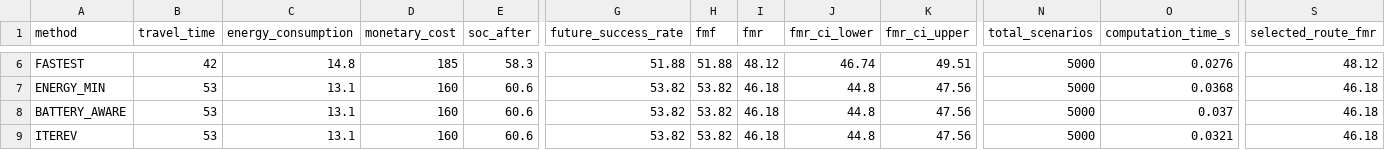
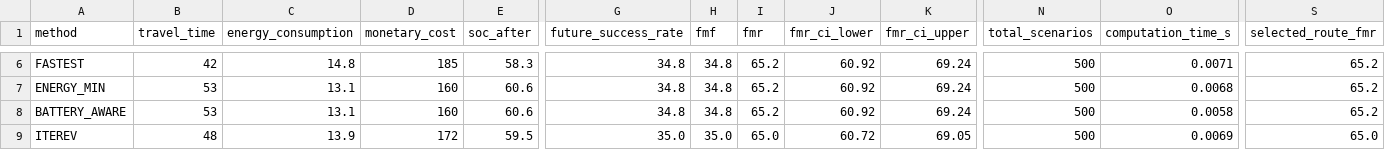
Before and after one commit to itzz-inbathamizhanS/IterEV, a CSV file: Backend/experiments/results/charging_availability_sensitivity.csv, drawn as a sheet; only a part is shown, gaps mark what is left out; the diff covers the shown part only; the diff names each change by its address in the sheet, - before the commit and + after, or states it on an @@ line.

```diff
--- a/Backend/experiments/results/charging_availability_sensitivity.csv
+++ b/Backend/experiments/results/charging_availability_sensitivity.csv
-G6 (future_success_rate): 51.88
+G6 (future_success_rate): 34.8
-H6 (fmf): 51.88
+H6 (fmf): 34.8
-I6 (fmr): 48.12
+I6 (fmr): 65.2
-J6 (fmr_ci_lower): 46.74
+J6 (fmr_ci_lower): 60.92
-K6 (fmr_ci_upper): 49.51
+K6 (fmr_ci_upper): 69.24
-N6:N9 (total_scenarios): 5000
+N6:N9 (total_scenarios): 500
-O6 (computation_time_s): 0.0276
+O6 (computation_time_s): 0.0071
-S6 (selected_route_fmr): 48.12
+S6 (selected_route_fmr): 65.2
-G7:G8 (future_success_rate): 53.82
+G7:G8 (future_success_rate): 34.8
-H7:H8 (fmf): 53.82
+H7:H8 (fmf): 34.8
-I7:I8 (fmr): 46.18
+I7:I8 (fmr): 65.2
-J7:J8 (fmr_ci_lower): 44.8
+J7:J8 (fmr_ci_lower): 60.92
-K7:K8 (fmr_ci_upper): 47.56
+K7:K8 (fmr_ci_upper): 69.24
-O7 (computation_time_s): 0.0368
+O7 (computation_time_s): 0.0068
-S7:S8 (selected_route_fmr): 46.18
+S7:S8 (selected_route_fmr): 65.2
-O8 (computation_time_s): 0.037
+O8 (computation_time_s): 0.0058
-B9 (travel_time): 53
+B9 (travel_time): 48
-C9 (energy_consumption): 13.1
+C9 (energy_consumption): 13.9
-D9 (monetary_cost): 160
+D9 (monetary_cost): 172
-E9 (soc_after): 60.6
+E9 (soc_after): 59.5
-G9 (future_success_rate): 53.82
+G9 (future_success_rate): 35.0
-H9 (fmf): 53.82
+H9 (fmf): 35.0
-I9 (fmr): 46.18
+I9 (fmr): 65.0
-J9 (fmr_ci_lower): 44.8
+J9 (fmr_ci_lower): 60.72
-K9 (fmr_ci_upper): 47.56
+K9 (fmr_ci_upper): 69.05
-O9 (computation_time_s): 0.0321
+O9 (computation_time_s): 0.0069
-S9 (selected_route_fmr): 46.18
+S9 (selected_route_fmr): 65.0
```
Also changed, not shown: 140 edited cells elsewhere in this file, Backend/experiments/results/ablation.csv, Backend/experiments/results/demand_sensitivity.csv, 41 other files.
